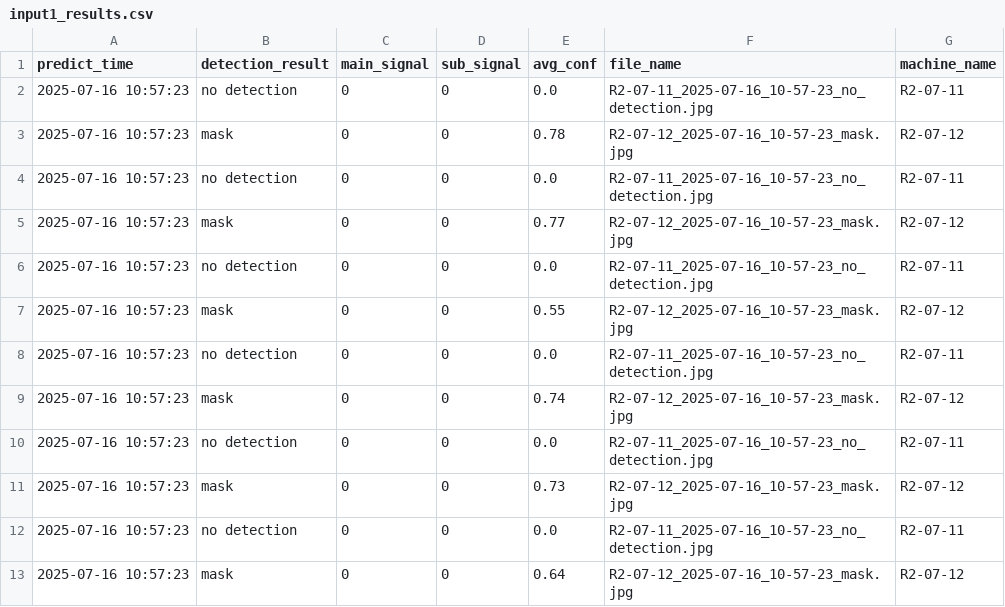
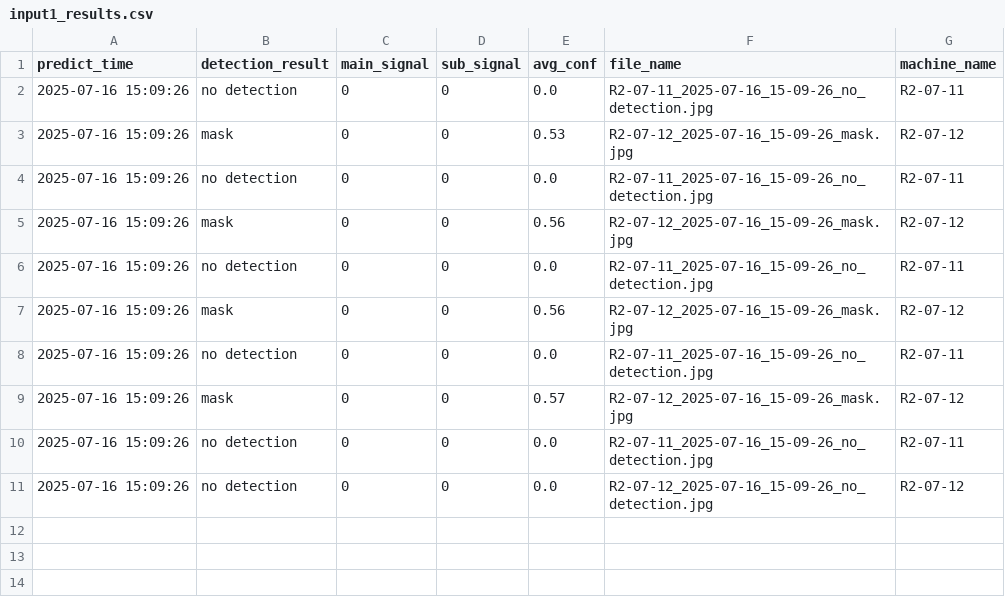
Before and after one commit to porameds/Project-AI-CCTV, a CSV file: code_run_ubuntu/test_oven_1/predict/input1_results.csv, drawn as a sheet.

Commit message:
add no_detect to sql script

```diff
--- a/code_run_ubuntu/test_oven_1/predict/input1_results.csv
+++ b/code_run_ubuntu/test_oven_1/predict/input1_results.csv
@@ -1,13 +1,11 @@
 predict_time,detection_result,main_signal,sub_signal,avg_conf,file_name,machine_name
-2025-07-16 10:57:23,no detection,0,0,0.0,R2-07-11_2025-07-16_10-57-23_no_detection.jpg,R2-07-11
-2025-07-16 10:57:23,mask,0,0,0.78,R2-07-12_2025-07-16_10-57-23_mask.jpg,R2-07-12
-2025-07-16 10:57:23,no detection,0,0,0.0,R2-07-11_2025-07-16_10-57-23_no_detection.jpg,R2-07-11
-2025-07-16 10:57:23,mask,0,0,0.77,R2-07-12_2025-07-16_10-57-23_mask.jpg,R2-07-12
-2025-07-16 10:57:23,no detection,0,0,0.0,R2-07-11_2025-07-16_10-57-23_no_detection.jpg,R2-07-11
-2025-07-16 10:57:23,mask,0,0,0.55,R2-07-12_2025-07-16_10-57-23_mask.jpg,R2-07-12
-2025-07-16 10:57:23,no detection,0,0,0.0,R2-07-11_2025-07-16_10-57-23_no_detection.jpg,R2-07-11
-2025-07-16 10:57:23,mask,0,0,0.74,R2-07-12_2025-07-16_10-57-23_mask.jpg,R2-07-12
-2025-07-16 10:57:23,no detection,0,0,0.0,R2-07-11_2025-07-16_10-57-23_no_detection.jpg,R2-07-11
-2025-07-16 10:57:23,mask,0,0,0.73,R2-07-12_2025-07-16_10-57-23_mask.jpg,R2-07-12
-2025-07-16 10:57:23,no detection,0,0,0.0,R2-07-11_2025-07-16_10-57-23_no_detection.jpg,R2-07-11
-2025-07-16 10:57:23,mask,0,0,0.64,R2-07-12_2025-07-16_10-57-23_mask.jpg,R2-07-12
+2025-07-16 15:09:26,no detection,0,0,0.0,R2-07-11_2025-07-16_15-09-26_no_detection.jpg,R2-07-11
+2025-07-16 15:09:26,mask,0,0,0.53,R2-07-12_2025-07-16_15-09-26_mask.jpg,R2-07-12
+2025-07-16 15:09:26,no detection,0,0,0.0,R2-07-11_2025-07-16_15-09-26_no_detection.jpg,R2-07-11
+2025-07-16 15:09:26,mask,0,0,0.56,R2-07-12_2025-07-16_15-09-26_mask.jpg,R2-07-12
+2025-07-16 15:09:26,no detection,0,0,0.0,R2-07-11_2025-07-16_15-09-26_no_detection.jpg,R2-07-11
+2025-07-16 15:09:26,mask,0,0,0.56,R2-07-12_2025-07-16_15-09-26_mask.jpg,R2-07-12
+2025-07-16 15:09:26,no detection,0,0,0.0,R2-07-11_2025-07-16_15-09-26_no_detection.jpg,R2-07-11
+2025-07-16 15:09:26,mask,0,0,0.57,R2-07-12_2025-07-16_15-09-26_mask.jpg,R2-07-12
+2025-07-16 15:09:26,no detection,0,0,0.0,R2-07-11_2025-07-16_15-09-26_no_detection.jpg,R2-07-11
+2025-07-16 15:09:26,no detection,0,0,0.0,R2-07-12_2025-07-16_15-09-26_no_detection.jpg,R2-07-12
```
Also changed, not shown: 2 other files.
